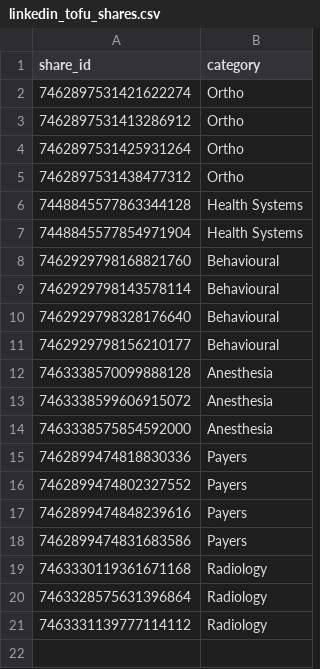
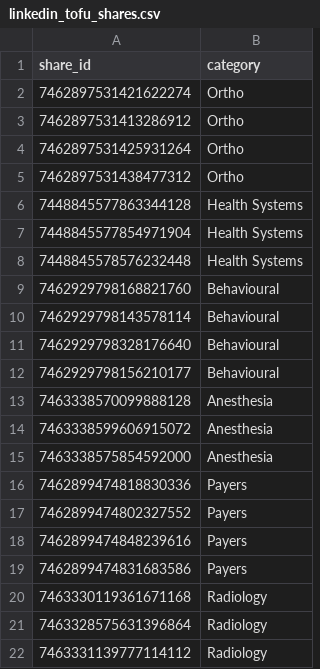
Before and after one commit to smagical-2000/ABM, a CSV file: auto_search/engagement/linkedin_tofu_shares.csv, drawn as a sheet.

```diff
--- a/auto_search/engagement/linkedin_tofu_shares.csv
+++ b/auto_search/engagement/linkedin_tofu_shares.csv
@@ -7,2 +7,3 @@
 "7448845577854971904","Health Systems"
+"7448845578576232448","Health Systems"
 "7462929798168821760","Behavioural"
```
